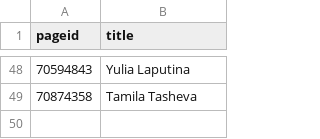
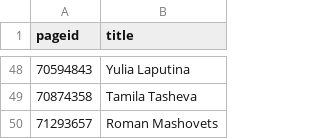
Before and after one commit to every-politician-scrapers/ukraine-cabinet, a CSV file: enwiki/index.csv, drawn as a sheet; only a part is shown, gaps mark what is left out; the diff names each change by its address in the sheet, - before the commit and + after, or states it on an @@ line.

```diff
--- a/enwiki/index.csv
+++ b/enwiki/index.csv
+row 50: 71293657 | Roman Mashovets
```
Also changed, not shown: 5 other files.
